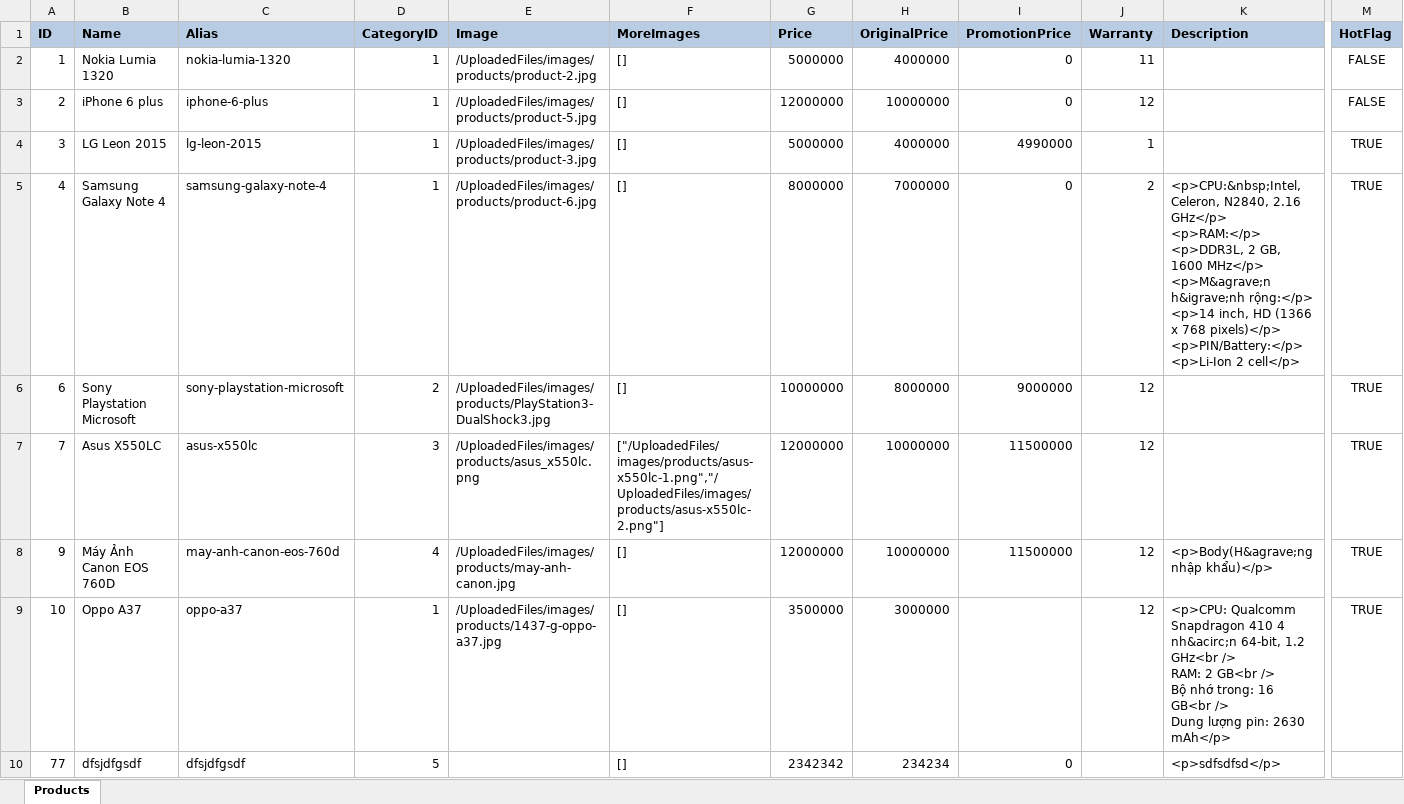
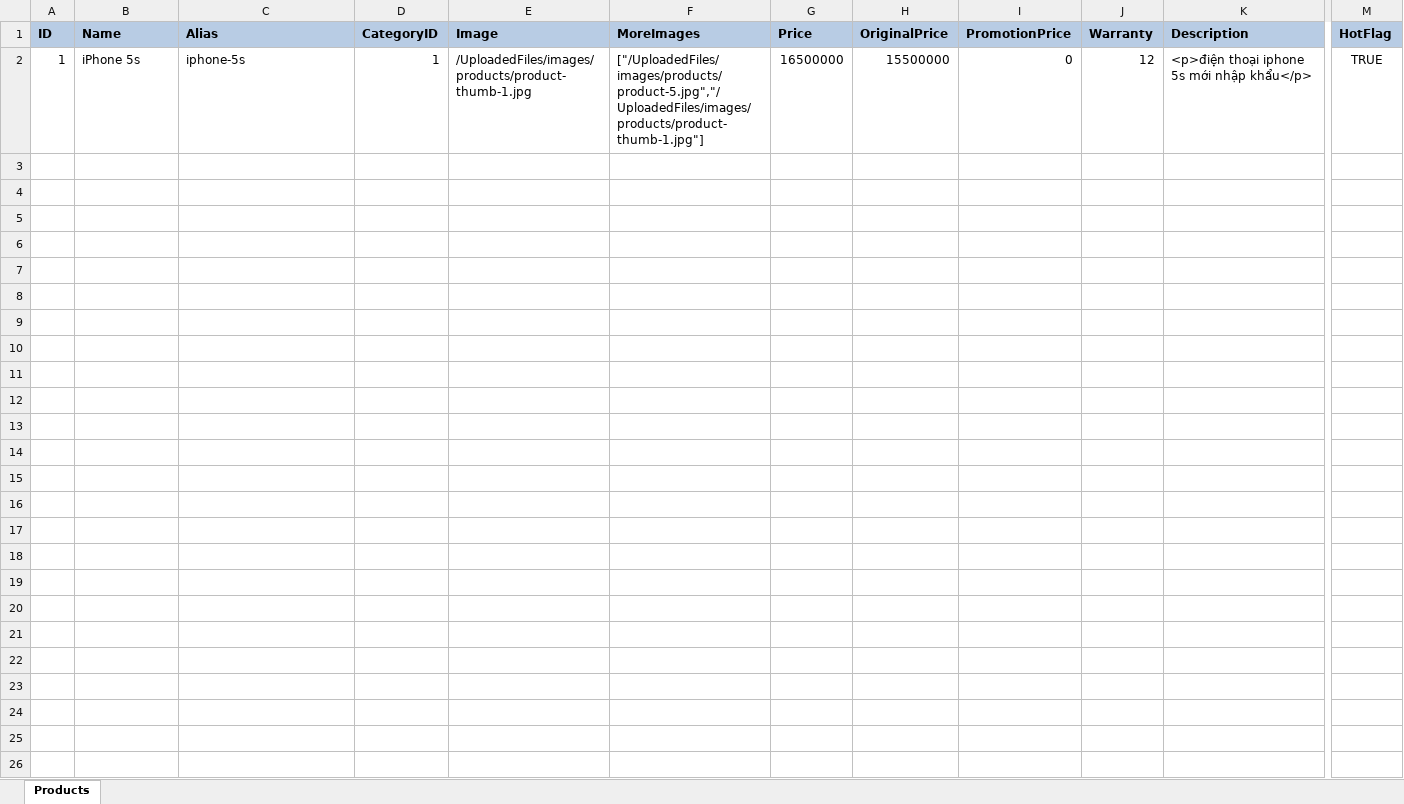
Before and after one commit to thamdavies/uStora, an Excel workbook: uStora.Web/Reports/products.xlsx, sheet Products, drawn as a sheet; only a part is shown, gaps mark what is left out; values as stored, in another font and other column widths than the file's, no borders; removed rows and columns are numbered as before the commit, all else as after; rows hold the shown columns only; ↵ is a line break in a cell; the diff names each change by its address in the sheet, - before the commit and + after, or states it on an @@ line.

Commit message:
fix role and remove image in image list of product

```diff
--- a/uStora.Web/Reports/products.xlsx (sheet Products)
+++ b/uStora.Web/Reports/products.xlsx (sheet Products)
-row 2: 1 | Nokia Lumia 1320 | nokia-lumia-1320 | 1 | /UploadedFiles/images/products/product-2.jpg | [] | 5000000 | 4000000 | 0 | 11 |  | FALSE
-row 3: 2 | iPhone 6 plus | iphone-6-plus | 1 | /UploadedFiles/images/products/product-5.jpg | [] | 12000000 | 10000000 | 0 | 12 |  | FALSE
-row 4: 3 | LG Leon 2015 | lg-leon-2015 | 1 | /UploadedFiles/images/products/product-3.jpg | [] | 5000000 | 4000000 | 4990000 | 1 |  | TRUE
-row 5: 4 | Samsung Galaxy Note 4 | samsung-galaxy-note-4 | 1 | /UploadedFiles/images/products/product-6.jpg | [] | 8000000 | 7000000 | 0 | 2 | <p>CPU:&nbsp;Intel, Celeron, N2840, 2.16 GHz</p> ↵ <p>RAM:</p> ↵ <p>DDR3L, 2 GB, 1600 MHz</p> ↵ <p>M&agrave;n h&igrave;nh rộng:</p> ↵ <p>14 inch, HD (1366 x 768 pixels)</p> ↵ <p>PIN/Battery:</p> ↵ <p>Li-Ion 2 cell</p> | TRUE
-row 6: 6 | Sony Playstation Microsoft | sony-playstation-microsoft | 2 | /UploadedFiles/images/products/PlayStation3-DualShock3.jpg | [] | 10000000 | 8000000 | 9000000 | 12 |  | TRUE
-row 7: 7 | Asus X550LC | asus-x550lc | 3 | /UploadedFiles/images/products/asus_x550lc.png | ["/UploadedFiles/images/products/asus-x550lc-1.png","/UploadedFiles/images/products/asus-x550lc-2.png"] | 12000000 | 10000000 | 11500000 | 12 |  | TRUE
-row 8: 9 | Máy Ảnh Canon EOS 760D | may-anh-canon-eos-760d | 4 | /UploadedFiles/images/products/may-anh-canon.jpg | [] | 12000000 | 10000000 | 11500000 | 12 | <p>Body(H&agrave;ng nhập khẩu)</p> | TRUE
-row 9: 10 | Oppo A37 | oppo-a37 | 1 | /UploadedFiles/images/products/1437-g-oppo-a37.jpg | [] | 3500000 | 3000000 |  | 12 | <p>CPU: Qualcomm Snapdragon 410 4 nh&acirc;n 64-bit, 1.2 GHz<br /> ↵ RAM: 2 GB<br /> ↵ Bộ nhớ trong: 16 GB<br /> ↵ Dung lượng pin: 2630 mAh</p> | TRUE
-row 10: 77 | dfsjdfgsdf | dfsjdfgsdf | 5 |  | [] | 2342342 | 234234 | 0 |  | <p>sdfsdfsd</p>
+row 2: 1 | iPhone 5s | iphone-5s | 1 | /UploadedFiles/images/products/product-thumb-1.jpg | ["/UploadedFiles/images/products/product-5.jpg","/UploadedFiles/images/products/product-thumb-1.jpg"] | 16500000 | 15500000 | 0 | 12 | <p>điện thoại iphone 5s mới nhập khẩu</p> | TRUE
```
Also changed, not shown: 14 other files.
